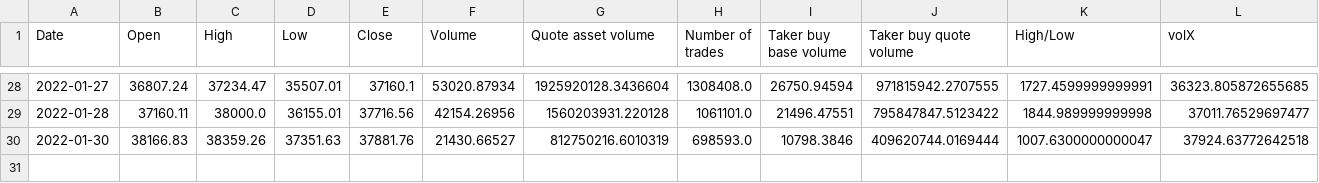
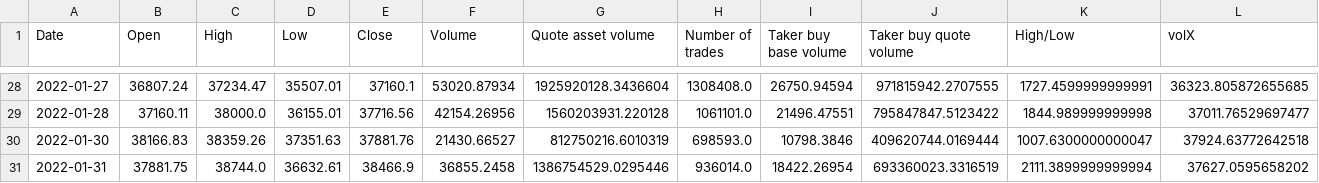
Before and after one commit to shmaze/LHL-Final-Project, a CSV file: CSVs/model_predictions.csv, drawn as a sheet; only a part is shown, gaps mark what is left out; rows hold the shown columns only; the diff names each change by its address in the sheet, - before the commit and + after, or states it on an @@ line.

```diff
--- a/CSVs/model_predictions.csv
+++ b/CSVs/model_predictions.csv
+row 31: 2022-01-31 | 37881.75 | 38744.0 | 36632.61 | 38466.9 | 36855.2458 | 1386754529.0295446 | 936014.0 | 18422.26954 | 693360023.3316519 | 2111.3899999999994 | 37627.0595658202
```
Also changed, not shown: CSVs/model_performance.csv, CSVs/model_quantitative_stats.csv.
